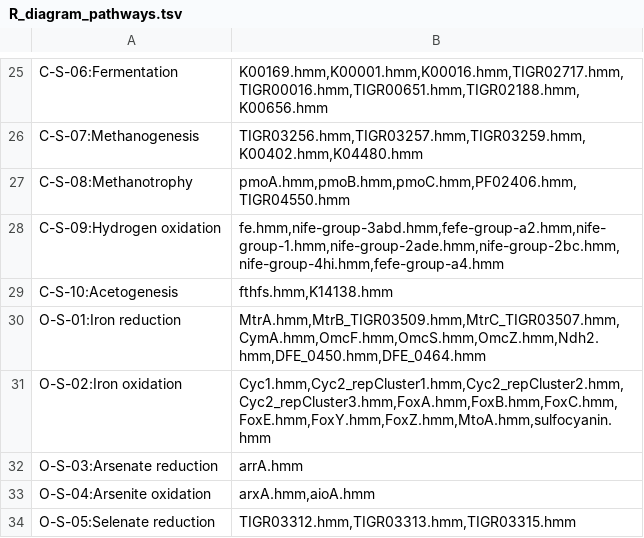
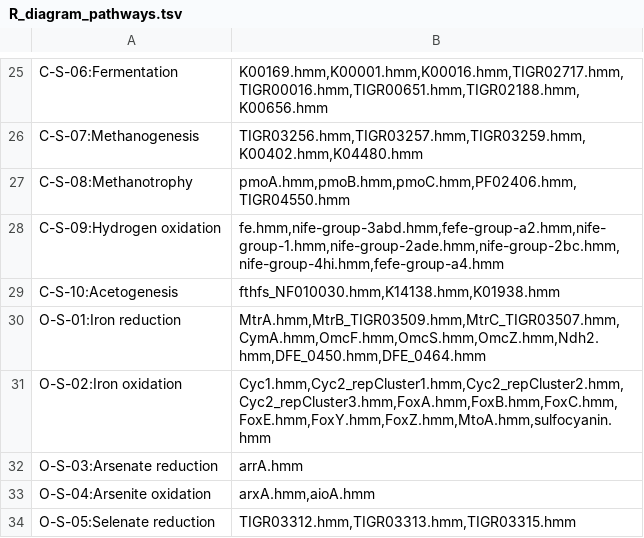
Before and after one commit to ArnaudBelcour/bigecyhmm, a TSV file: bigecyhmm/hmm_databases/R_diagram_pathways.tsv, drawn as a sheet; only a part is shown, gaps mark what is left out.

```diff
--- a/bigecyhmm/hmm_databases/R_diagram_pathways.tsv
+++ b/bigecyhmm/hmm_databases/R_diagram_pathways.tsv
@@ -28,3 +28,3 @@ C-S-08:Methanotrophy	pmoA.hmm,pmoB.hmm,pmoC.hmm,PF02406.hmm,TIGR04550.hmm
 C-S-09:Hydrogen oxidation	fe.hmm,nife-group-3abd.hmm,fefe-group-a2.hmm,nife-group-1.hmm,nife-group-2ade.hmm,nife-group-2bc.hmm,nife-group-4hi.hmm,fefe-group-a4.hmm
-C-S-10:Acetogenesis	fthfs.hmm,K14138.hmm
+C-S-10:Acetogenesis	fthfs_NF010030.hmm,K14138.hmm,K01938.hmm
 O-S-01:Iron reduction	MtrA.hmm,MtrB_TIGR03509.hmm,MtrC_TIGR03507.hmm,CymA.hmm,OmcF.hmm,OmcS.hmm,OmcZ.hmm,Ndh2.hmm,DFE_0450.hmm,DFE_0464.hmm
```
Also changed, not shown: bigecyhmm/hmm_databases/hmm_table_template.tsv, 3 other files.
